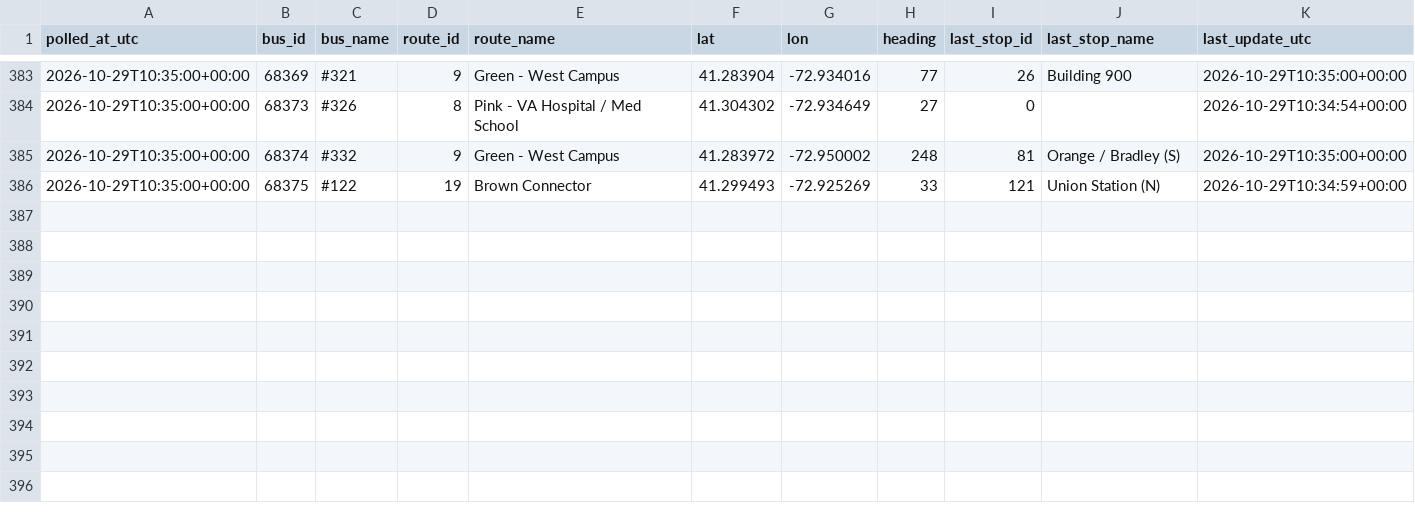
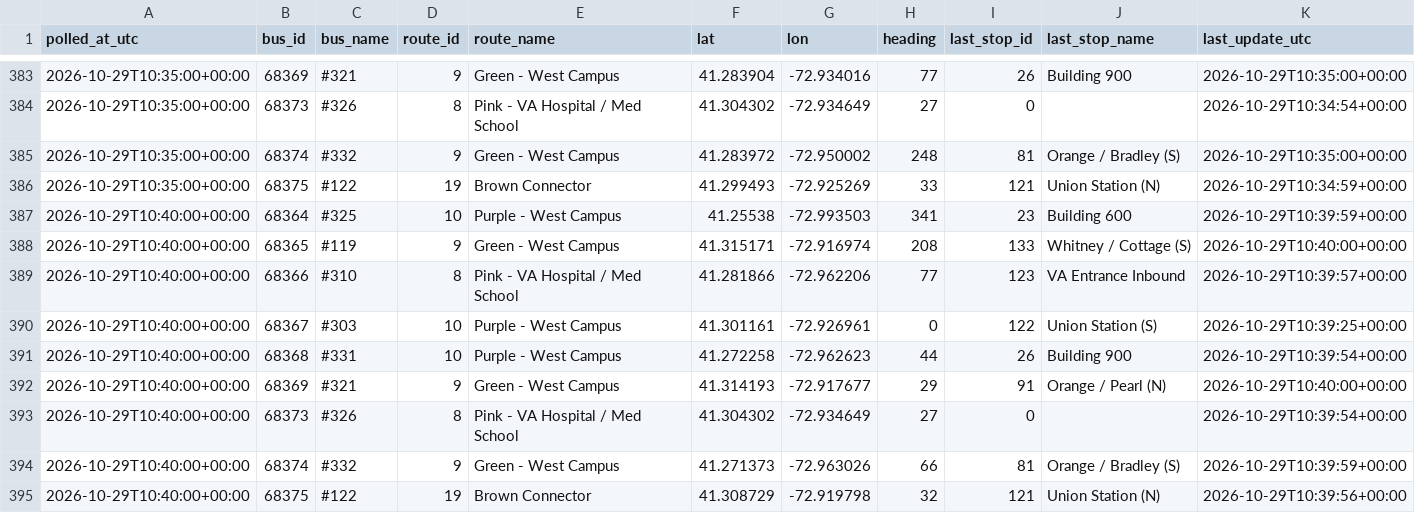
Before and after one commit to vchen017/downtowner-recorder, a CSV file: data/2026-10-29/buses.csv, drawn as a sheet; only a part is shown, gaps mark what is left out; the diff names each change by its address in the sheet, - before the commit and + after, or states it on an @@ line.

```diff
--- a/data/2026-10-29/buses.csv
+++ b/data/2026-10-29/buses.csv
+row 387: 2026-10-29T10:40:00+00:00 | 68364 | #325 | 10 | Purple - West Campus | 41.25538 | -72.993503 | 341 | 23 | Building 600 | 2026-10-29T10:39:59+00:00
+row 388: 2026-10-29T10:40:00+00:00 | 68365 | #119 | 9 | Green - West Campus | 41.315171 | -72.916974 | 208 | 133 | Whitney / Cottage (S) | 2026-10-29T10:40:00+00:00
+row 389: 2026-10-29T10:40:00+00:00 | 68366 | #310 | 8 | Pink - VA Hospital / Med School | 41.281866 | -72.962206 | 77 | 123 | VA Entrance Inbound | 2026-10-29T10:39:57+00:00
+row 390: 2026-10-29T10:40:00+00:00 | 68367 | #303 | 10 | Purple - West Campus | 41.301161 | -72.926961 | 0 | 122 | Union Station (S) | 2026-10-29T10:39:25+00:00
+row 391: 2026-10-29T10:40:00+00:00 | 68368 | #331 | 10 | Purple - West Campus | 41.272258 | -72.962623 | 44 | 26 | Building 900 | 2026-10-29T10:39:54+00:00
+row 392: 2026-10-29T10:40:00+00:00 | 68369 | #321 | 9 | Green - West Campus | 41.314193 | -72.917677 | 29 | 91 | Orange / Pearl (N) | 2026-10-29T10:40:00+00:00
+row 393: 2026-10-29T10:40:00+00:00 | 68373 | #326 | 8 | Pink - VA Hospital / Med School | 41.304302 | -72.934649 | 27 | 0 |  | 2026-10-29T10:39:54+00:00
+row 394: 2026-10-29T10:40:00+00:00 | 68374 | #332 | 9 | Green - West Campus | 41.271373 | -72.963026 | 66 | 81 | Orange / Bradley (S) | 2026-10-29T10:39:59+00:00
+row 395: 2026-10-29T10:40:00+00:00 | 68375 | #122 | 19 | Brown Connector | 41.308729 | -72.919798 | 32 | 121 | Union Station (N) | 2026-10-29T10:39:56+00:00
```
Also changed, not shown: data/2026-10-29/announcements.csv, data/2026-10-29/route_status.csv, 1 other file.
